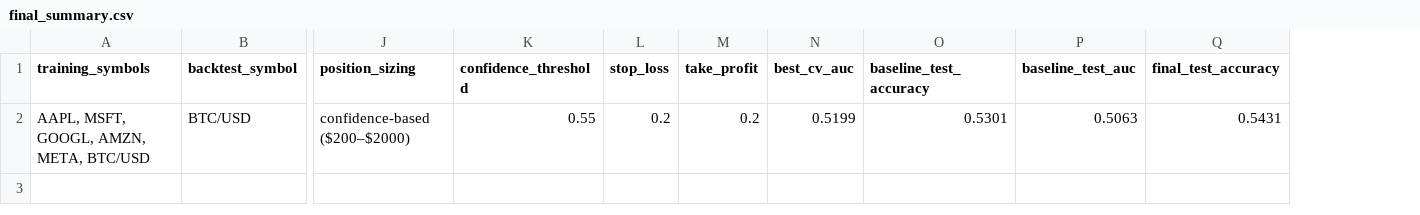
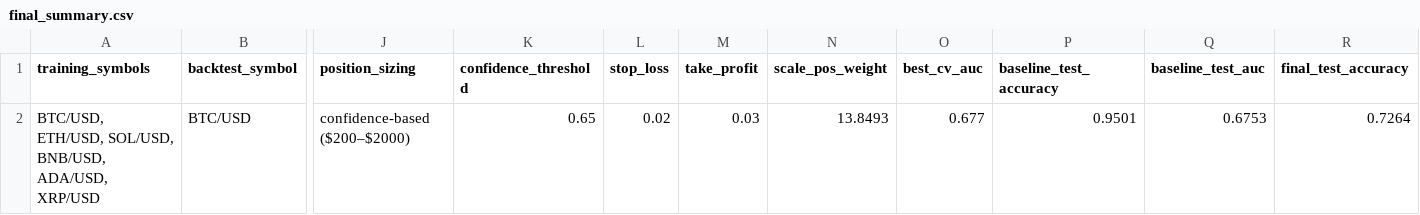
Before and after one commit to NthXevel/fyp2, a CSV file: reports/final_summary.csv, drawn as a sheet; only a part is shown, gaps mark what is left out; removed rows and columns are numbered as before the commit, all else as after; rows hold the shown columns only; the diff names each change by its address in the sheet, - before the commit and + after, or states it on an @@ line.

```diff
--- a/reports/final_summary.csv
+++ b/reports/final_summary.csv
+column N (scale_pos_weight), empty
-row 2: AAPL, MSFT, GOOGL, AMZN, META, BTC/USD | BTC/USD | confidence-based ($200–$2000) | 0.55 | 0.2 | 0.2 | 0.5199 | 0.5301 | 0.5063 | 0.5431
+row 2: BTC/USD, ETH/USD, SOL/USD, BNB/USD, ADA/USD, XRP/USD | BTC/USD | confidence-based ($200–$2000) | 0.65 | 0.02 | 0.03 | 13.8493 | 0.677 | 0.9501 | 0.6753 | 0.7264
```
Also changed, not shown: reports/trade_log.csv, 35 other files.
